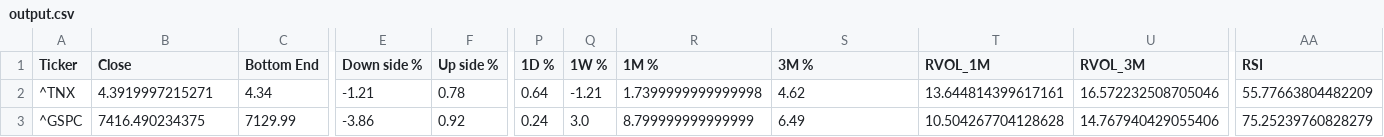
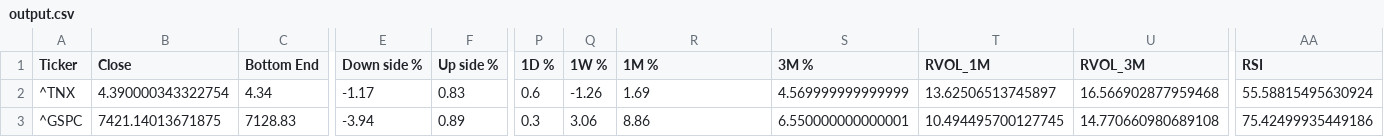
Before and after one commit to dchebows/HE-analysis-pipeline, a CSV file: output.csv, drawn as a sheet; only a part is shown, gaps mark what is left out; the diff covers the shown part only; the diff names each change by its address in the sheet, - before the commit and + after, or states it on an @@ line.

```diff
--- a/output.csv
+++ b/output.csv
-B2 (Close): 4.3919997215271
+B2 (Close): 4.390000343322754
-E2 (Down side %): -1.21
+E2 (Down side %): -1.17
-F2 (Up side %): 0.78
+F2 (Up side %): 0.83
-P2 (1D %): 0.64
+P2 (1D %): 0.6
-Q2 (1W %): -1.21
+Q2 (1W %): -1.26
-R2 (1M %): 1.7399999999999998
+R2 (1M %): 1.69
-S2 (3M %): 4.62
+S2 (3M %): 4.569999999999999
-T2 (RVOL_1M): 13.644814399617161
+T2 (RVOL_1M): 13.62506513745897
-U2 (RVOL_3M): 16.572232508705046
+U2 (RVOL_3M): 16.566902877959468
-AA2 (RSI): 55.77663804482209
+AA2 (RSI): 55.58815495630924
-B3 (Close): 7416.490234375
+B3 (Close): 7421.14013671875
-C3 (Bottom End): 7129.99
+C3 (Bottom End): 7128.83
-E3 (Down side %): -3.86
+E3 (Down side %): -3.94
-F3 (Up side %): 0.92
+F3 (Up side %): 0.89
-P3 (1D %): 0.24
+P3 (1D %): 0.3
-Q3 (1W %): 3.0
+Q3 (1W %): 3.06
-R3 (1M %): 8.799999999999999
+R3 (1M %): 8.86
-S3 (3M %): 6.49
+S3 (3M %): 6.550000000000001
-T3 (RVOL_1M): 10.504267704128628
+T3 (RVOL_1M): 10.494495700127745
-U3 (RVOL_3M): 14.767940429055406
+U3 (RVOL_3M): 14.770660980689108
-AA3 (RSI): 75.25239760828279
+AA3 (RSI): 75.42499935449186
```
Also changed, not shown: 173 edited cells elsewhere in this file, 2 other files.
